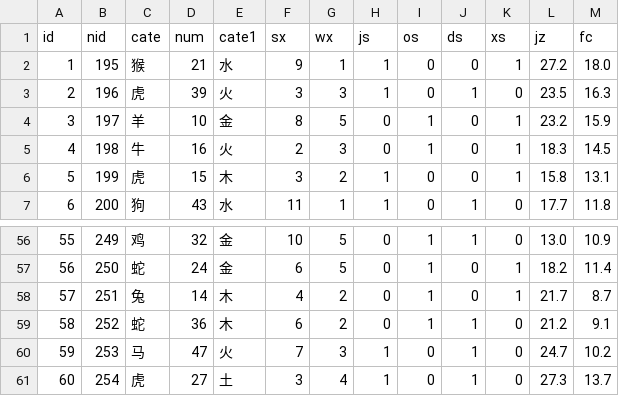
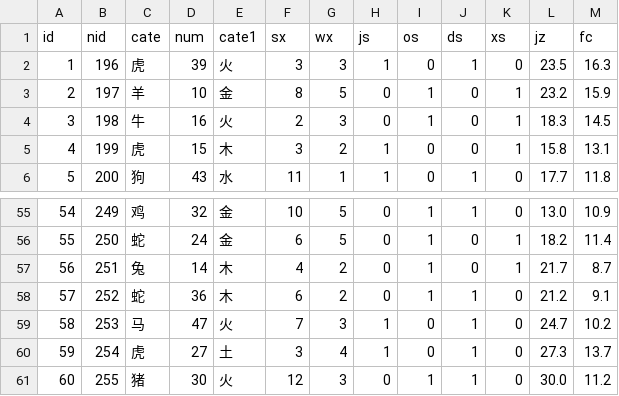
Before and after one commit to hah12345670/test, a CSV file: he.csv, drawn as a sheet; only a part is shown, gaps mark what is left out; removed rows and columns are numbered as before the commit, all else as after; the diff names each change by its address in the sheet, - before the commit and + after, or states it on an @@ line.

```diff
--- a/he.csv
+++ b/he.csv
-row 2: 1 | 195 | 猴 | 21 | 水 | 9 | 1 | 1 | 0 | 0 | 1 | 27.2 | 18.0
@@ column A (id) renumbered between rows 2 and 60 @@
+row 61: 60 | 255 | 猪 | 30 | 火 | 12 | 3 | 0 | 1 | 1 | 0 | 30.0 | 11.2
```
Also changed, not shown: k8.csv, 43 other files.
